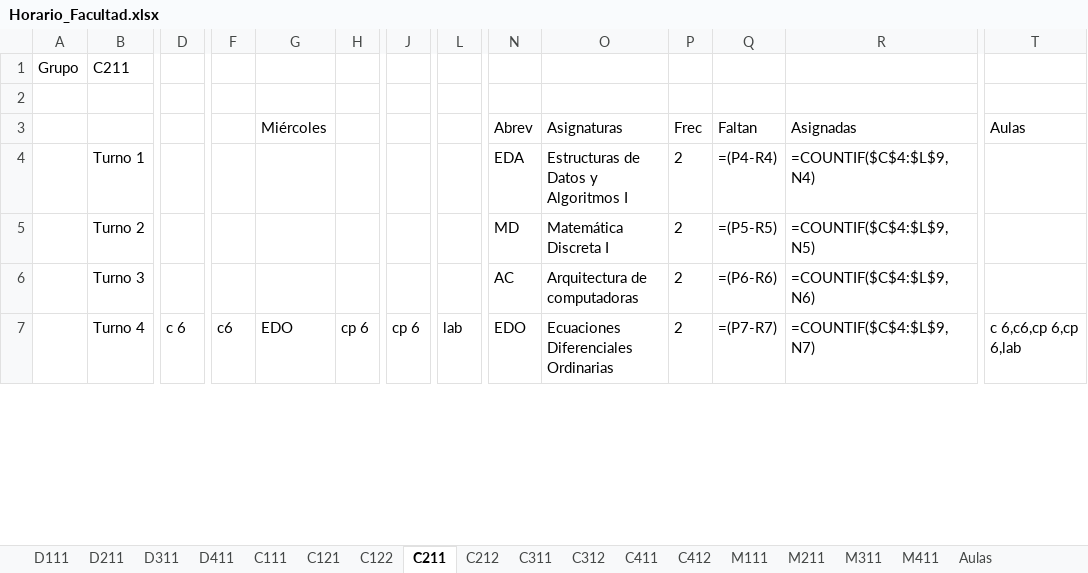
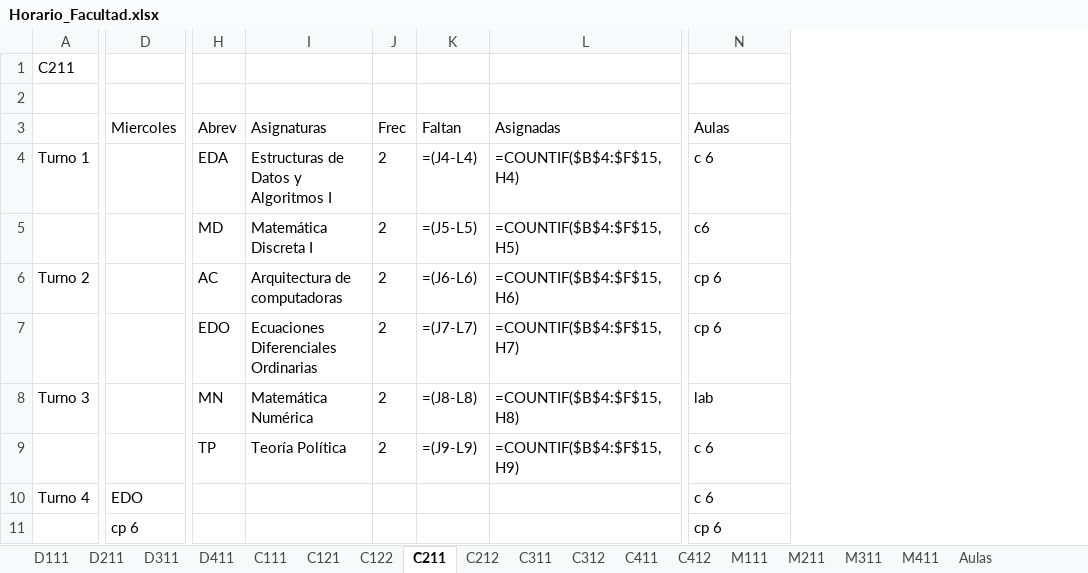
Before and after one commit to joselazo21/tesiis-lisp-excel-python, an Excel workbook: Horario_Facultad.xlsx, sheet C211, drawn as a sheet; only a part is shown, gaps mark what is left out; values as stored, in another font and other column widths than the file's, no borders; formulas without a stored value are shown as written; removed rows and columns are numbered as before the commit, all else as after; rows hold the shown columns only; the diff covers the shown part only; the diff names each change by its address in the sheet, - before the commit and + after, or states it on an @@ line.

```diff
--- a/Horario_Facultad.xlsx (sheet C211)
+++ b/Horario_Facultad.xlsx (sheet C211)
-column A, row 1: Grupo
-column D, row 7: c 6
-column F, row 7: c6
-column H, row 7: cp 6
-column J, row 7: cp 6
-column L, row 7: lab
-D3: Miércoles
+D3: Miercoles
-K4 (Faltan): =(P4-R4)
+K4 (Faltan): =(J4-L4)
-L4 (Asignadas): =COUNTIF($C$4:$L$9,N4)
+L4 (Asignadas): =COUNTIF($B$4:$F$15,H4)
-N4 (Aulas): (empty)
+N4 (Aulas): c 6
+row 5:  |  | MD | Matemática Discreta I | 2 | =(J5-L5) | =COUNTIF($B$4:$F$15,H5) | c6
-H6 (Abrev): MD
+H6 (Abrev): AC
-I6 (Asignaturas): Matemática Discreta I
+I6 (Asignaturas): Arquitectura de computadoras
-K6 (Faltan): =(P5-R5)
+K6 (Faltan): =(J6-L6)
-L6 (Asignadas): =COUNTIF($C$4:$L$9,N5)
+L6 (Asignadas): =COUNTIF($B$4:$F$15,H6)
-N6 (Aulas): (empty)
+N6 (Aulas): cp 6
+row 7:  |  | EDO | Ecuaciones Diferenciales Ordinarias | 2 | =(J7-L7) | =COUNTIF($B$4:$F$15,H7) | cp 6
-H8 (Abrev): AC
+H8 (Abrev): MN
-I8 (Asignaturas): Arquitectura de computadoras
+I8 (Asignaturas): Matemática Numérica
-K8 (Faltan): =(P6-R6)
+K8 (Faltan): =(J8-L8)
-L8 (Asignadas): =COUNTIF($C$4:$L$9,N6)
+L8 (Asignadas): =COUNTIF($B$4:$F$15,H8)
-N8 (Aulas): (empty)
+N8 (Aulas): lab
+row 9:  |  | TP | Teoría Política | 2 | =(J9-L9) | =COUNTIF($B$4:$F$15,H9) | c 6
-H10 (Abrev): EDO
+H10 (Abrev): (empty)
-I10 (Asignaturas): Ecuaciones Diferenciales Ordinarias
+I10 (Asignaturas): (empty)
-J10 (Frec): 2
+J10 (Frec): (empty)
-K10 (Faltan): =(P7-R7)
+K10 (Faltan): (empty)
-L10 (Asignadas): =COUNTIF($C$4:$L$9,N7)
+L10 (Asignadas): (empty)
-N10 (Aulas): c 6,c6,cp 6,cp 6,lab
+N10 (Aulas): c 6
+row 11:  | cp 6 |  |  |  |  |  | cp 6
```
Also changed, not shown: 3 added rows, 1 removed row and 13 edited cells elsewhere in this sheet, sheet Aulas, sheet C121, sheet C122, sheet C111, sheet M311, sheet M111, 11 more sheets, 18 other files.
